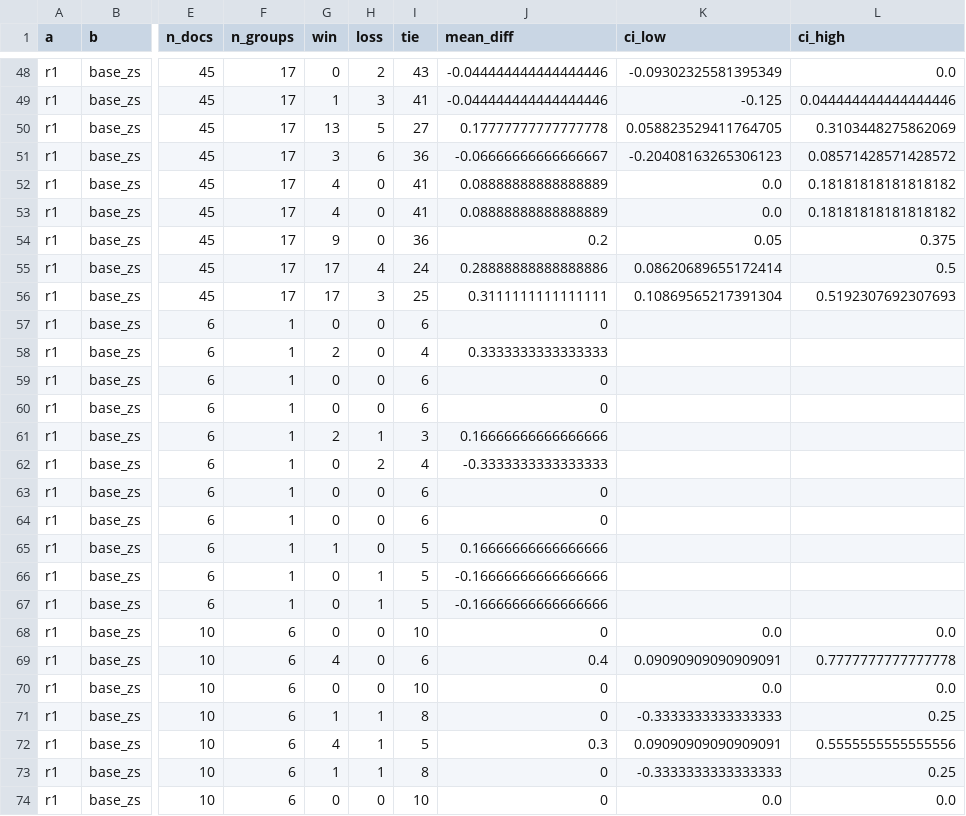
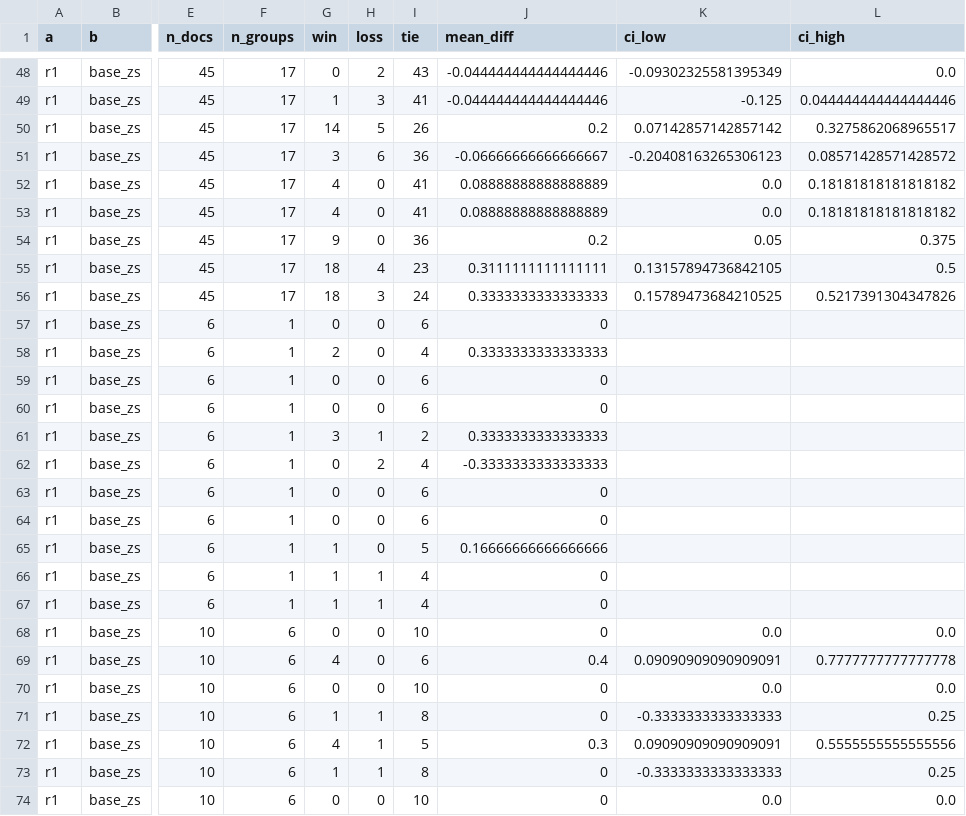
Before and after one commit to triunee/ABO_MSDS, a CSV file: cv/paired.csv, drawn as a sheet; only a part is shown, gaps mark what is left out; the diff covers the shown part only; the diff names each change by its address in the sheet, - before the commit and + after, or states it on an @@ line.

```diff
--- a/cv/paired.csv
+++ b/cv/paired.csv
-G50 (win): 13
+G50 (win): 14
-I50 (tie): 27
+I50 (tie): 26
-J50 (mean_diff): 0.17777777777777778
+J50 (mean_diff): 0.2
-K50 (ci_low): 0.058823529411764705
+K50 (ci_low): 0.07142857142857142
-L50 (ci_high): 0.3103448275862069
+L50 (ci_high): 0.3275862068965517
-G55:G56 (win): 17
+G55:G56 (win): 18
-I55 (tie): 24
+I55 (tie): 23
-J55 (mean_diff): 0.28888888888888886
+J55 (mean_diff): 0.3111111111111111
-K55 (ci_low): 0.08620689655172414
+K55 (ci_low): 0.13157894736842105
-I56 (tie): 25
+I56 (tie): 24
-J56 (mean_diff): 0.3111111111111111
+J56 (mean_diff): 0.3333333333333333
-K56 (ci_low): 0.10869565217391304
+K56 (ci_low): 0.15789473684210525
-L56 (ci_high): 0.5192307692307693
+L56 (ci_high): 0.5217391304347826
-G61 (win): 2
+G61 (win): 3
-I61 (tie): 3
+I61 (tie): 2
-J61 (mean_diff): 0.16666666666666666
+J61 (mean_diff): 0.3333333333333333
-G66:G67 (win): 0
+G66:G67 (win): 1
-I66:I67 (tie): 5
+I66:I67 (tie): 4
-J66:J67 (mean_diff): -0.16666666666666666
+J66:J67 (mean_diff): 0
```
Also changed, not shown: 24 edited cells elsewhere in this file, cv/scores.csv, 4 other files.
